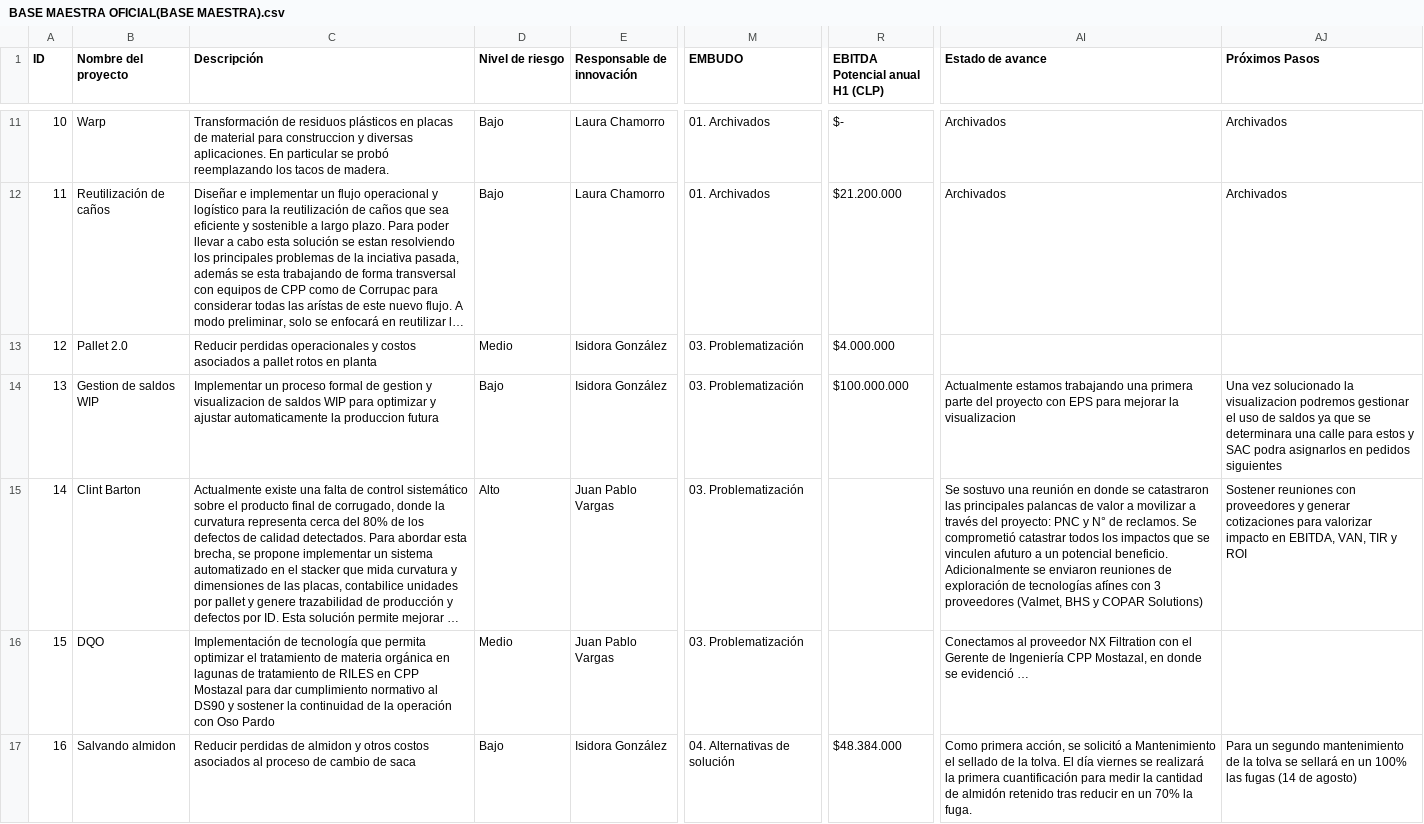
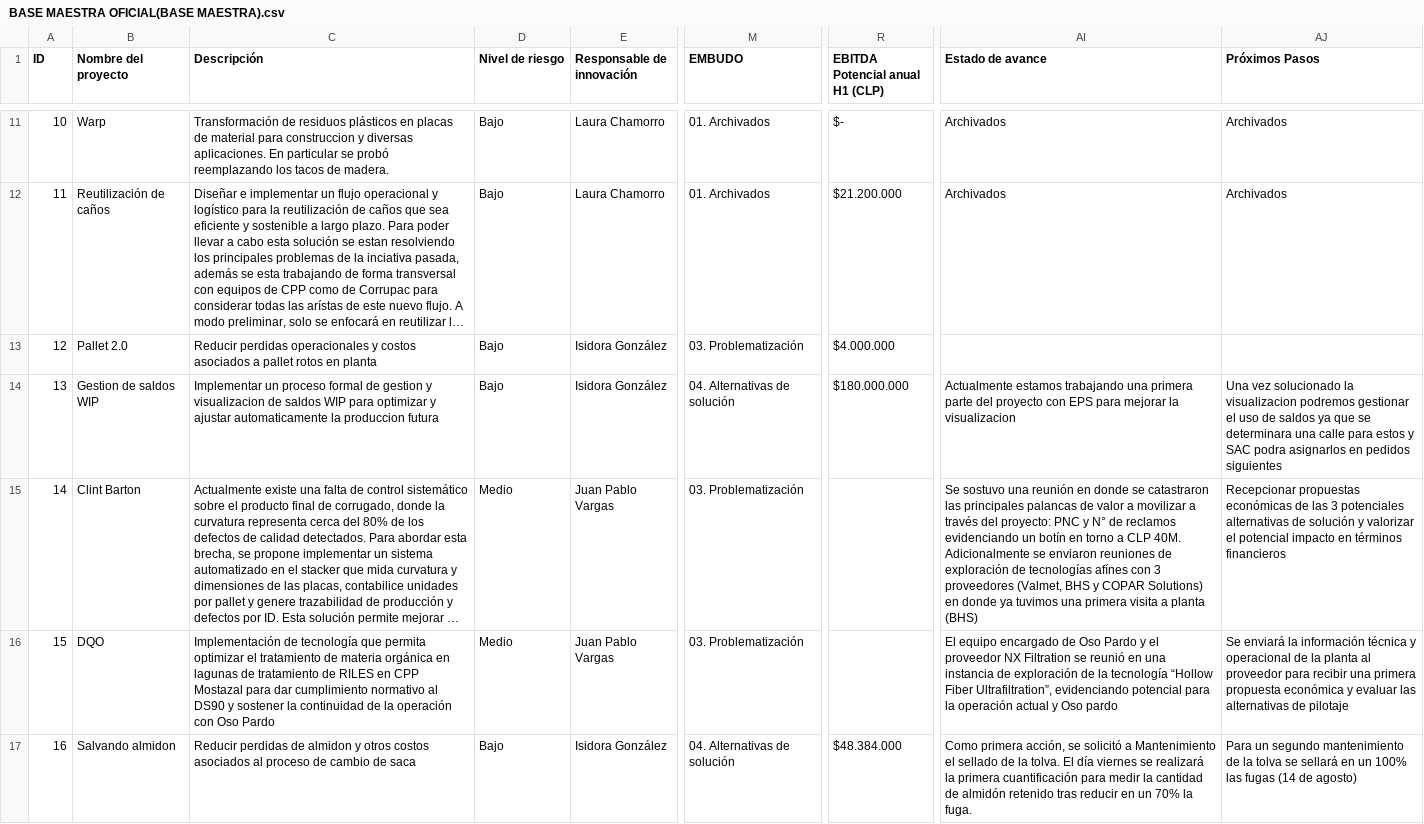
Before and after one commit to mportoles-dev/Innovacion, a CSV file: BASE MAESTRA OFICIAL(BASE MAESTRA).csv, drawn as a sheet; only a part is shown, gaps mark what is left out; long unchanged cells end in …; the diff covers the shown part only; the diff names each change by its address in the sheet, - before the commit and + after, or states it on an @@ line.

Commit message:
Add files via upload

```diff
--- a/BASE MAESTRA OFICIAL(BASE MAESTRA).csv
+++ b/BASE MAESTRA OFICIAL(BASE MAESTRA).csv
-D13 (Nivel de riesgo): Medio
+D13 (Nivel de riesgo): Bajo
-M14 (EMBUDO): 03. Problematización
+M14 (EMBUDO): 04. Alternativas de solución
-R14 (EBITDA Potencial anual H1 (CLP)): $100.000.000
+R14 (EBITDA Potencial anual H1 (CLP)): $180.000.000
-D15 (Nivel de riesgo): Alto
+D15 (Nivel de riesgo): Medio
-AI15 (Estado de avance): …N° de reclamos. Se comprometió catastrar todos los impactos que se vinculen afuturo a un potencial beneficio. Adicionalmente se enviaron reuniones de exploración de tecnologías afínes con 3 proveedores (Valmet, BHS y COPAR Solutions)
+AI15 (Estado de avance): …N° de reclamos evidenciando un botín en torno a CLP 40M. Adicionalmente se enviaron reuniones de exploración de tecnologías afínes con 3 proveedores (Valmet, BHS y COPAR Solutions) en donde ya tuvimos una primera visita a planta (BHS)
-AJ15 (Próximos Pasos): Sostener reuniones con proveedores y generar cotizaciones para valorizar impacto en EBITDA, VAN, TIR y ROI
+AJ15 (Próximos Pasos): Recepcionar propuestas económicas de las 3 potenciales alternativas de solución y valorizar el potencial impacto en términos financieros
-AI16 (Estado de avance): Conectamos al proveedor NX Filtration con el Gerente de Ingeniería CPP Mostazal, en donde se evidenció …
+AI16 (Estado de avance): El equipo encargado de Oso Pardo y el proveedor NX Filtration se reunió en una instancia de exploración de la tecnología “Hollow Fiber Ultrafiltration”, evidenciando potencial para la operación actual y Oso pardo
-AJ16 (Próximos Pasos): (empty)
+AJ16 (Próximos Pasos): Se enviará la información técnica y operacional de la planta al proveedor para recibir una primera propuesta económica y evaluar las alternativas de pilotaje
```
Also changed, not shown: 74 edited cells elsewhere in this file.
